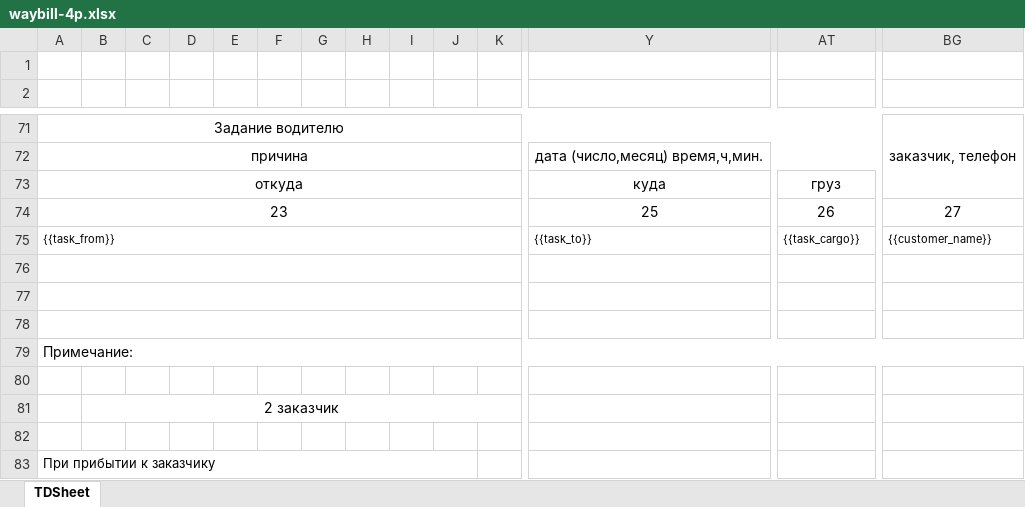
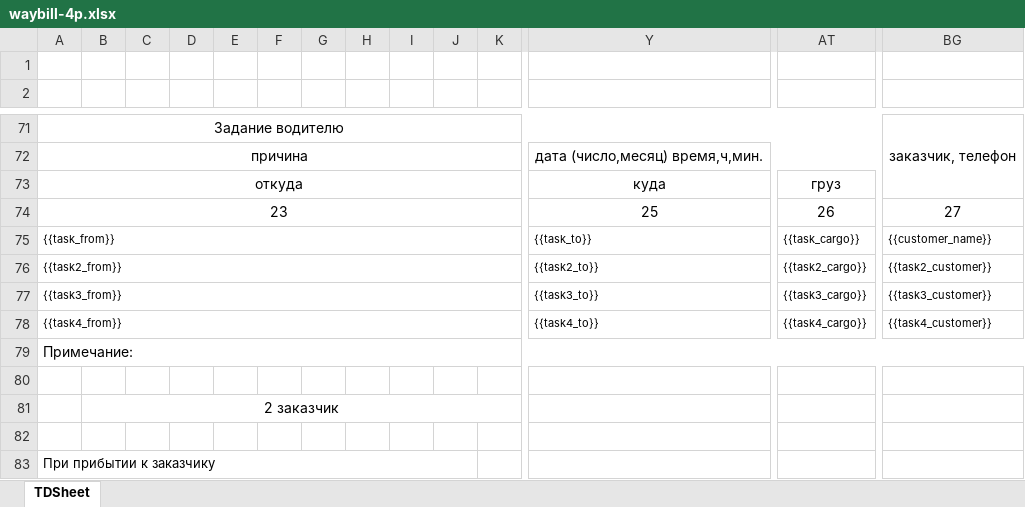
Before and after one commit to hoperlex/technic, an Excel workbook: apps/api/templates/waybill-4p.xlsx, sheet TDSheet, drawn as a sheet; only a part is shown, gaps mark what is left out; values as stored, in another font and other column widths than the file's, no borders; charts and pictures not drawn; rows hold the shown columns only; the diff names each change by its address in the sheet, - before the commit and + after, or states it on an @@ line.

```diff
--- a/apps/api/templates/waybill-4p.xlsx (sheet TDSheet)
+++ b/apps/api/templates/waybill-4p.xlsx (sheet TDSheet)
-row 76: (empty)
+row 76: {{task2_from}} |  |  |  |  |  |  |  |  |  |  | {{task2_to}} | {{task2_cargo}} | {{task2_customer}}
-row 77: (empty)
+row 77: {{task3_from}} |  |  |  |  |  |  |  |  |  |  | {{task3_to}} | {{task3_cargo}} | {{task3_customer}}
-row 78: (empty)
+row 78: {{task4_from}} |  |  |  |  |  |  |  |  |  |  | {{task4_to}} | {{task4_cargo}} | {{task4_customer}}
```
Also changed, not shown: 3 other files.
